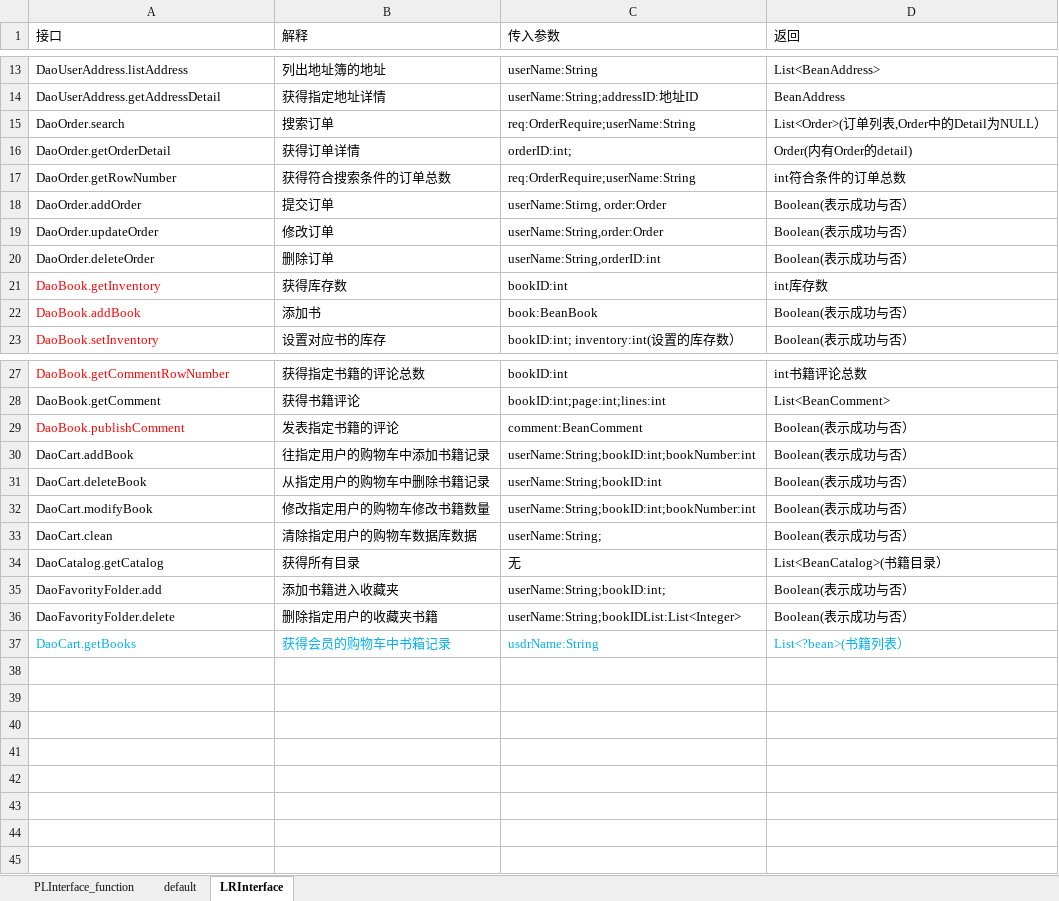
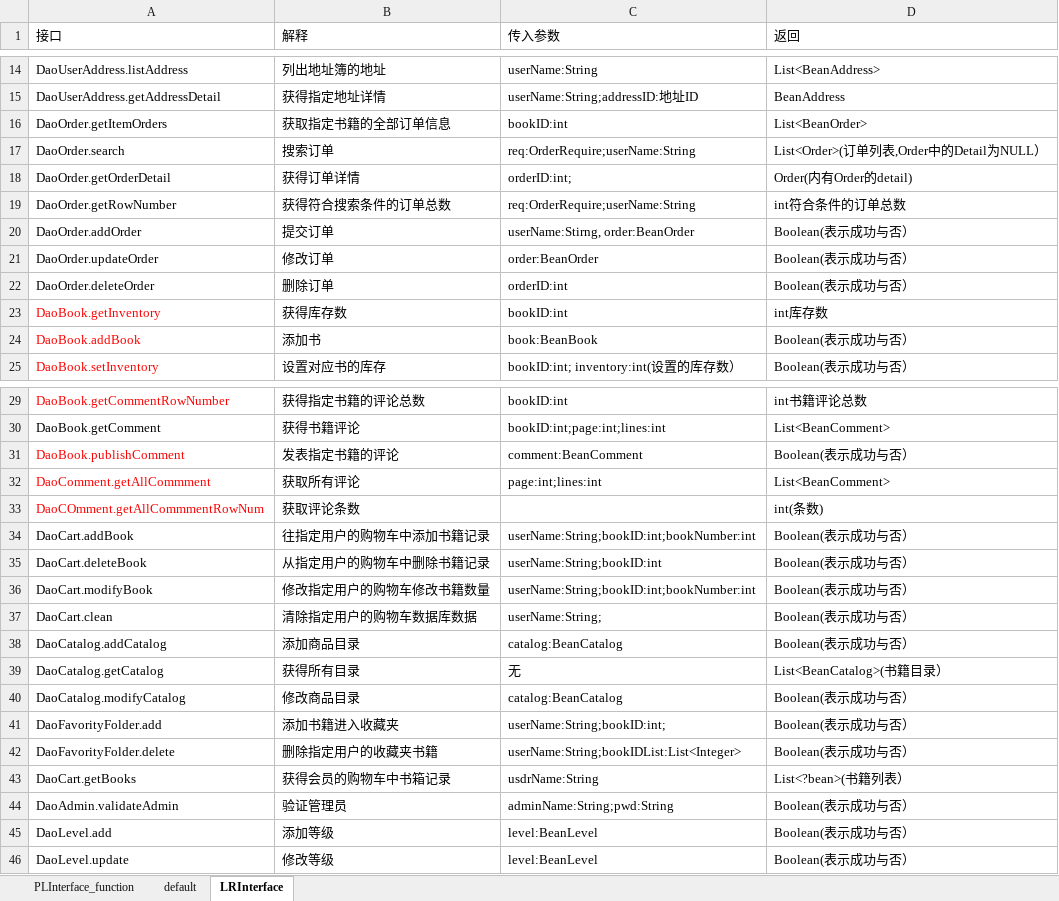
Before and after one commit to SanziShi/Symagic, an Excel workbook: doc/接口.xlsx, sheet LRInterface, drawn as a sheet; only a part is shown, gaps mark what is left out; values as stored, in another font and other column widths than the file's, no borders; addresses are those after the commit; the diff covers the shown part only; the diff names each change by its address in the sheet, - before the commit and + after, or states it on an @@ line.

```diff
--- a/doc/接口.xlsx (sheet LRInterface)
+++ b/doc/接口.xlsx (sheet LRInterface)
+row 16: DaoOrder.getItemOrders | 获取指定书籍的全部订单信息 | bookID:int | List<BeanOrder>
-C20 (传入参数): userName:Stirng, order:Order
+C20 (传入参数): userName:Stirng, order:BeanOrder
-C21 (传入参数): userName:String,order:Order
+C21 (传入参数): order:BeanOrder
-C22 (传入参数): userName:String,orderID:int
+C22 (传入参数): orderID:int
+row 32: DaoComment.getAllCommment | 获取所有评论 | page:int;lines:int | List<BeanComment>
+row 33: DaoCOmment.getAllCommmentRowNum | 获取评论条数 |  | int(条数)
+row 38: DaoCatalog.addCatalog | 添加商品目录 | catalog:BeanCatalog | Boolean(表示成功与否）
+row 40: DaoCatalog.modifyCatalog | 修改商品目录 | catalog:BeanCatalog | Boolean(表示成功与否）
-A43:D43 text colour: #00B0F0
+A43:D43 text colour: black
+row 44: DaoAdmin.validateAdmin | 验证管理员 | adminName:String;pwd:String | Boolean(表示成功与否）
+row 45: DaoLevel.add | 添加等级 | level:BeanLevel | Boolean(表示成功与否）
+row 46: DaoLevel.update | 修改等级 | level:BeanLevel | Boolean(表示成功与否）
```
Also changed, not shown: 1 added row elsewhere in this sheet, sheet default, 6 other files.
